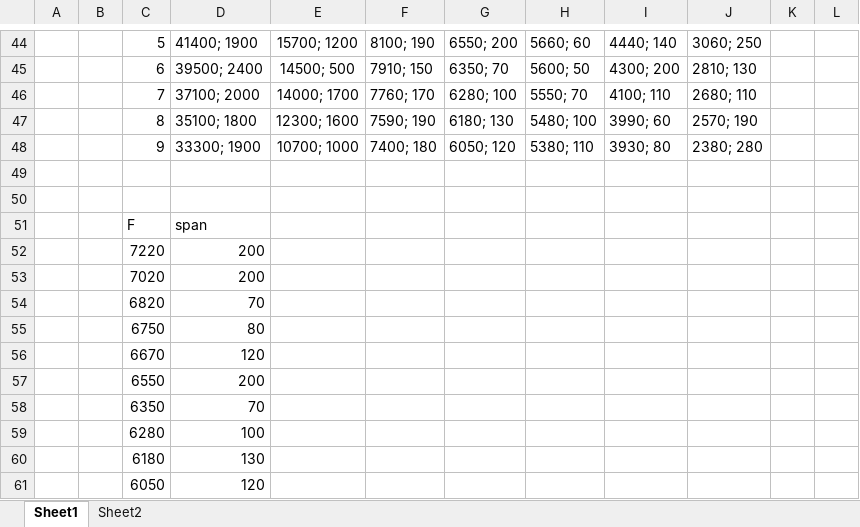
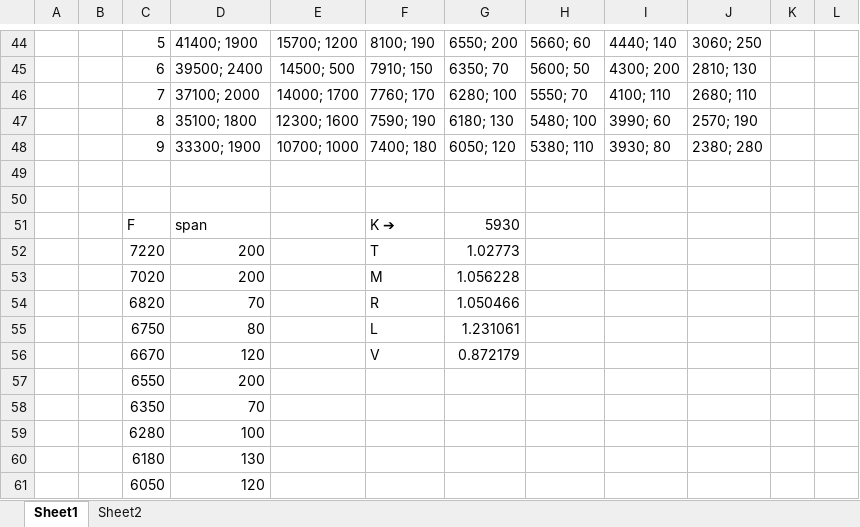
Before and after one commit to ProfRandom/Excel-Lambda-Suite, an Excel workbook: Astronomy Utilities/Astronomy Utlities.xlsx, sheet Sheet1, drawn as a sheet; only a part is shown, gaps mark what is left out; values as stored, in another font and other column widths than the file's, no borders; the diff covers the shown part only; the diff names each change by its address in the sheet, - before the commit and + after, or states it on an @@ line.

```diff
--- a/Astronomy Utilities/Astronomy Utlities.xlsx (sheet Sheet1)
+++ b/Astronomy Utilities/Astronomy Utlities.xlsx (sheet Sheet1)
-F51: (empty)
+F51: K ➔
-G51: (empty)
+G51: 5930
-F52: (empty)
+F52: T
-G52: (empty)
+G52: 1.02773
-F53: (empty)
+F53: M
-G53: (empty)
+G53: 1.056228
-F54: (empty)
+F54: R
-G54: (empty)
+G54: 1.050466
-F55: (empty)
+F55: L
-G55: (empty)
+G55: 1.231061
-F56: (empty)
+F56: V
-G56: (empty)
+G56: 0.872179
```
Also changed, not shown: 31 added rows, 29 removed rows and 11 edited cells elsewhere in this sheet, General Utilities/General Utlities.xlsx, 3 other files.
